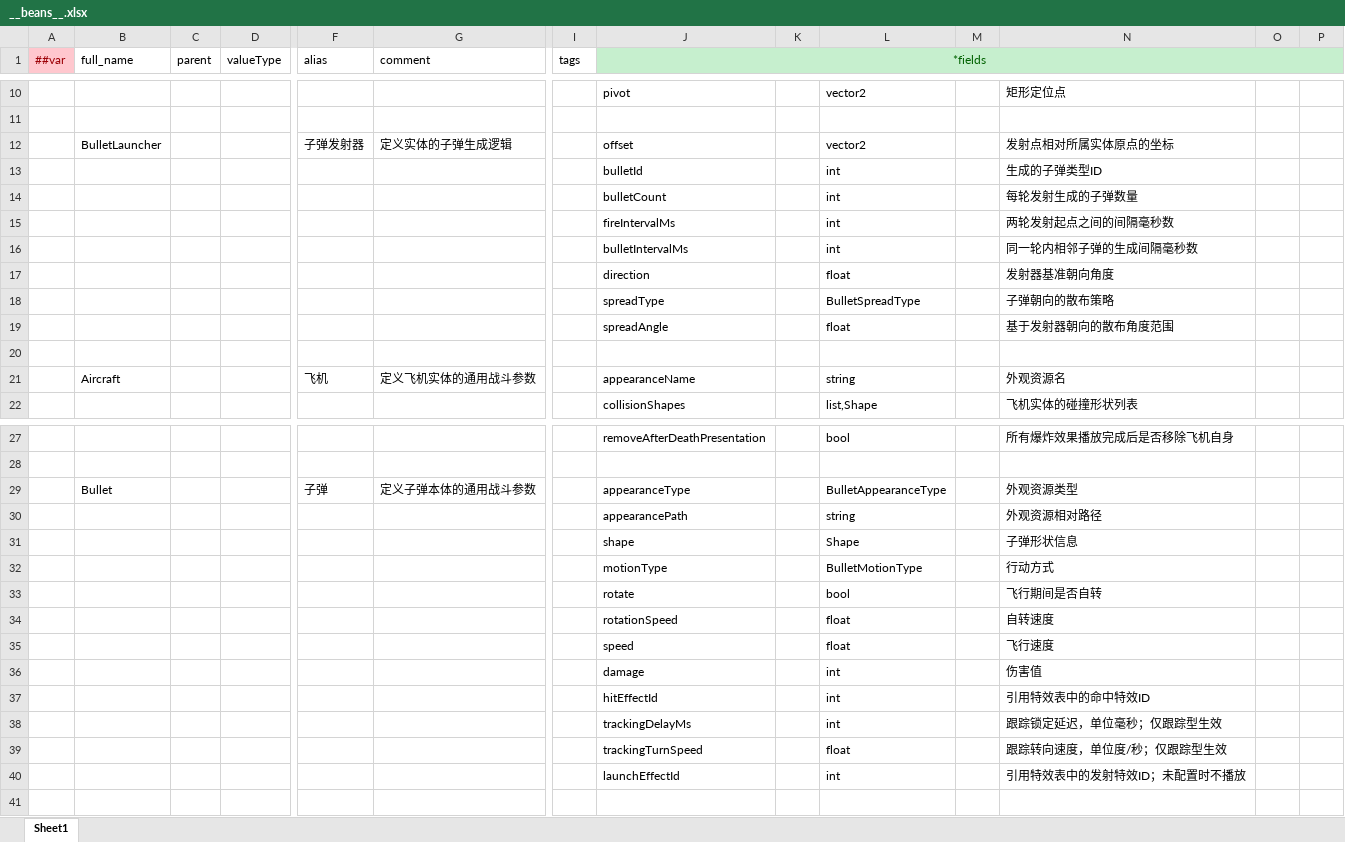
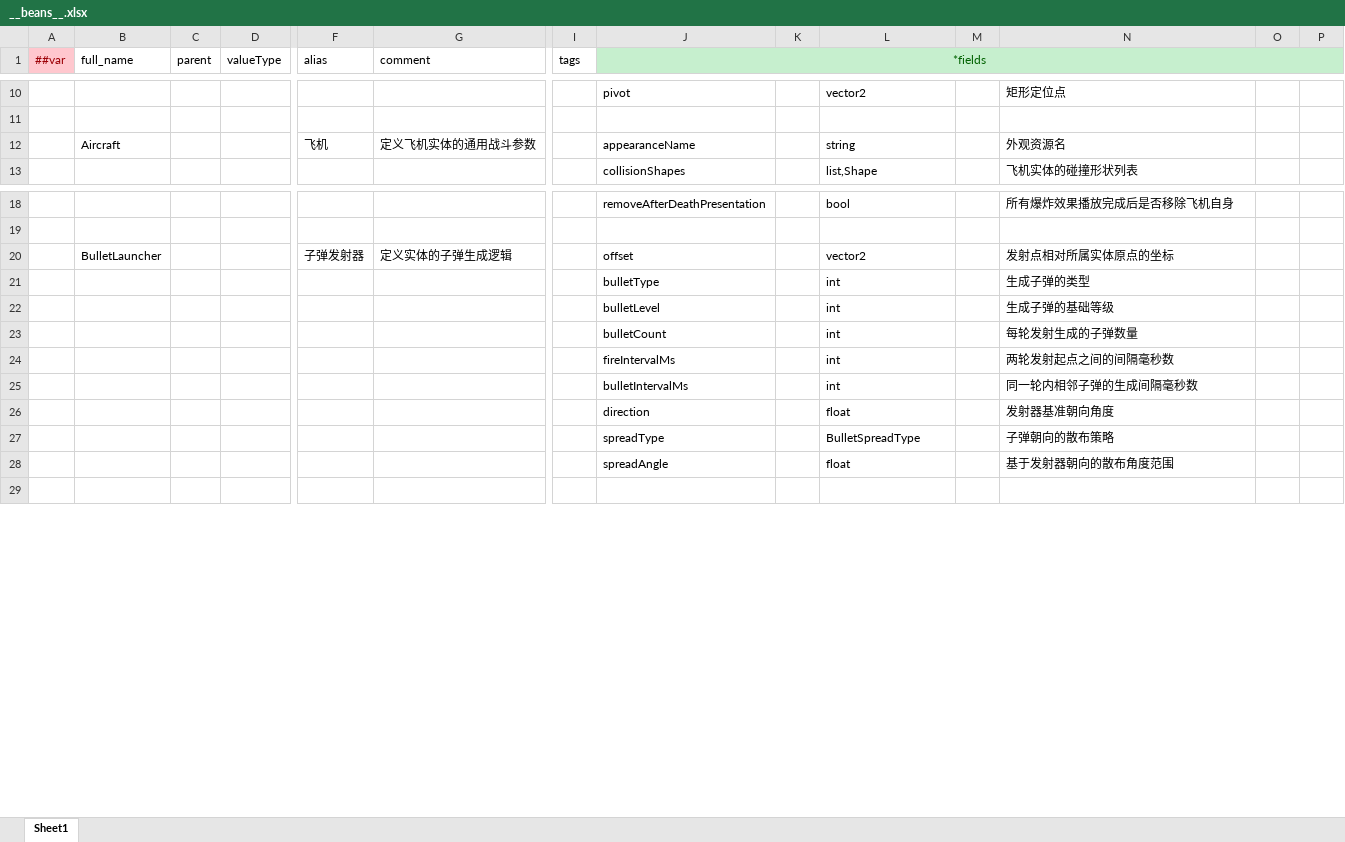
Before and after one commit to dingzhichao700/AIProjectDemos, an Excel workbook: RaidenDemo/文档/配置表/__beans__.xlsx, sheet Sheet1, drawn as a sheet; only a part is shown, gaps mark what is left out; values as stored, in another font and other column widths than the file's, no borders; conditional formats not drawn; removed rows and columns are numbered as before the commit, all else as after; rows hold the shown columns only; the diff names each change by its address in the sheet, - before the commit and + after, or states it on an @@ line.

```diff
--- a/RaidenDemo/文档/配置表/__beans__.xlsx (sheet Sheet1)
+++ b/RaidenDemo/文档/配置表/__beans__.xlsx (sheet Sheet1)
-K1:P1 fill: #C6EFCE
+K1:P1 fill: none
-row 13:  |  |  |  |  |  |  | bulletId |  | int |  | 生成的子弹类型ID
-row 20: (empty)
-row 29:  | Bullet |  |  | 子弹 | 定义子弹本体的通用战斗参数 |  | appearanceType |  | BulletAppearanceType |  | 外观资源类型
-row 30:  |  |  |  |  |  |  | appearancePath |  | string |  | 外观资源相对路径
-row 31:  |  |  |  |  |  |  | shape |  | Shape |  | 子弹形状信息
-row 32:  |  |  |  |  |  |  | motionType |  | BulletMotionType |  | 行动方式
-row 33:  |  |  |  |  |  |  | rotate |  | bool |  | 飞行期间是否自转
-row 34:  |  |  |  |  |  |  | rotationSpeed |  | float |  | 自转速度
-row 35:  |  |  |  |  |  |  | speed |  | float |  | 飞行速度
-row 36:  |  |  |  |  |  |  | damage |  | int |  | 伤害值
-row 37:  |  |  |  |  |  |  | hitEffectId |  | int |  | 引用特效表中的命中特效ID
-row 38:  |  |  |  |  |  |  | trackingDelayMs |  | int |  | 跟踪锁定延迟，单位毫秒；仅跟踪型生效
-row 39:  |  |  |  |  |  |  | trackingTurnSpeed |  | float |  | 跟踪转向速度，单位度/秒；仅跟踪型生效
-row 40:  |  |  |  |  |  |  | launchEffectId |  | int |  | 引用特效表中的发射特效ID；未配置时不播放
@@ row 12 moved to row 20: BulletLauncher @@
+row 21:  |  |  |  |  |  |  | bulletType |  | int |  | 生成子弹的类型
+row 22:  |  |  |  |  |  |  | bulletLevel |  | int |  | 生成子弹的基础等级
@@ row 14 moved to row 23: bulletCount @@
@@ row 15 moved to row 24: fireIntervalMs @@
@@ row 16 moved to row 25: bulletIntervalMs @@
@@ row 17 moved to row 26: direction @@
@@ row 18 moved to row 27: spreadType @@
@@ row 19 moved to row 28: spreadAngle @@
```
Also changed, not shown: RaidenDemo/文档/配置表/BulletResource.xlsx, RaidenDemo/文档/配置表/EffectResource.xlsx, 42 other files.
